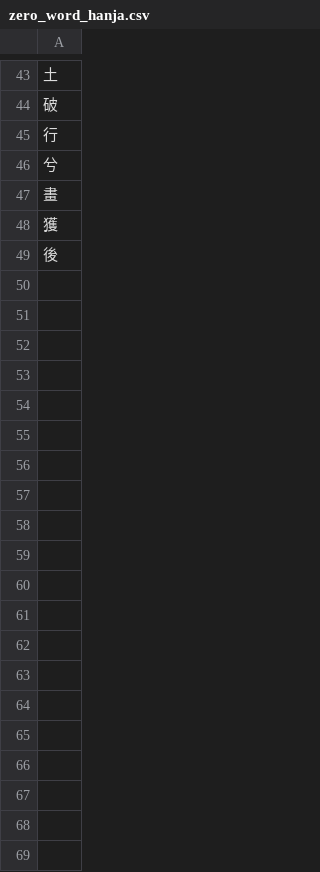
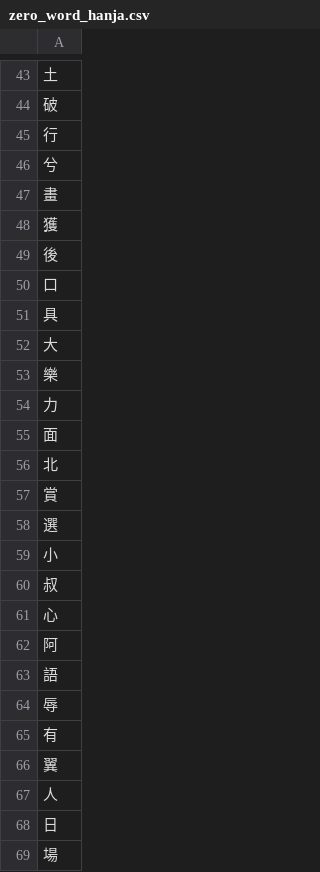
Before and after one commit to jenny-jione/hanja-project, a CSV file: zero_word_hanja.csv, drawn as a sheet; only a part is shown, gaps mark what is left out; the diff covers the shown part only; the diff names each change by its address in the sheet, - before the commit and + after, or states it on an @@ line.

```diff
--- a/zero_word_hanja.csv
+++ b/zero_word_hanja.csv
+row 50: 口
+row 51: 具
+row 52: 大
+row 53: 樂
+row 54: 力
+row 55: 面
+row 56: 北
+row 57: 賞
+row 58: 選
+row 59: 小
+row 60: 叔
+row 61: 心
+row 62: 阿
+row 63: 語
+row 64: 辱
+row 65: 有
+row 66: 翼
+row 67: 人
+row 68: 日
+row 69: 場
```
Also changed, not shown: 61 added rows elsewhere in this file, 6 other files.
